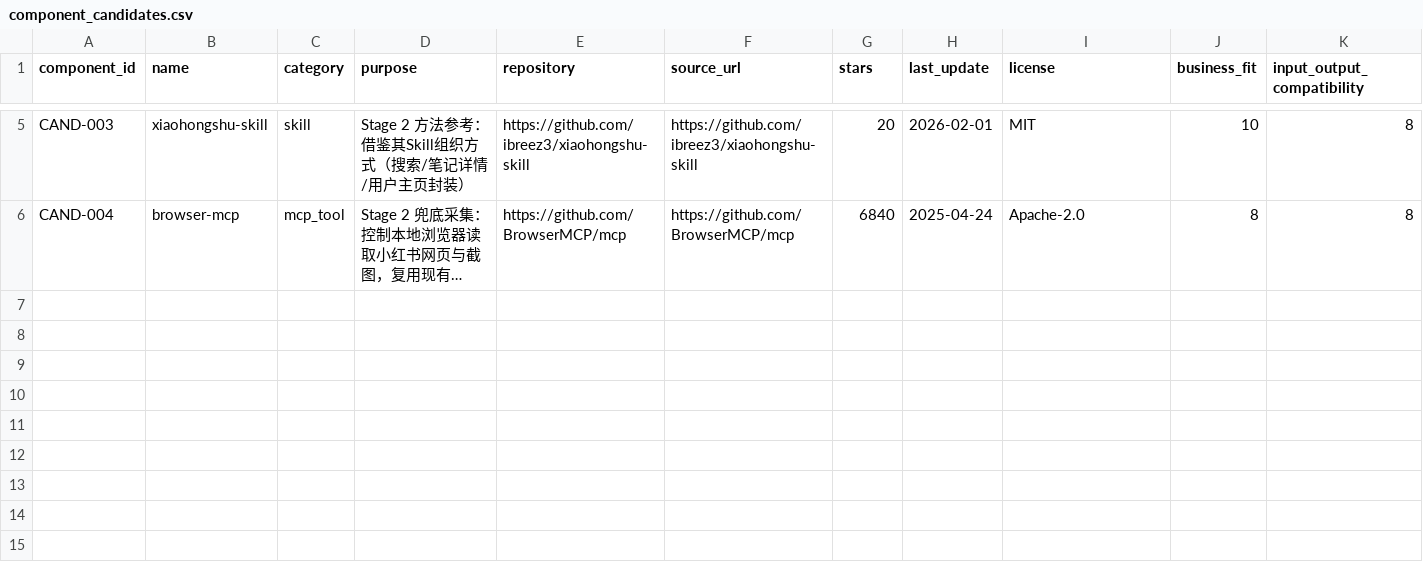
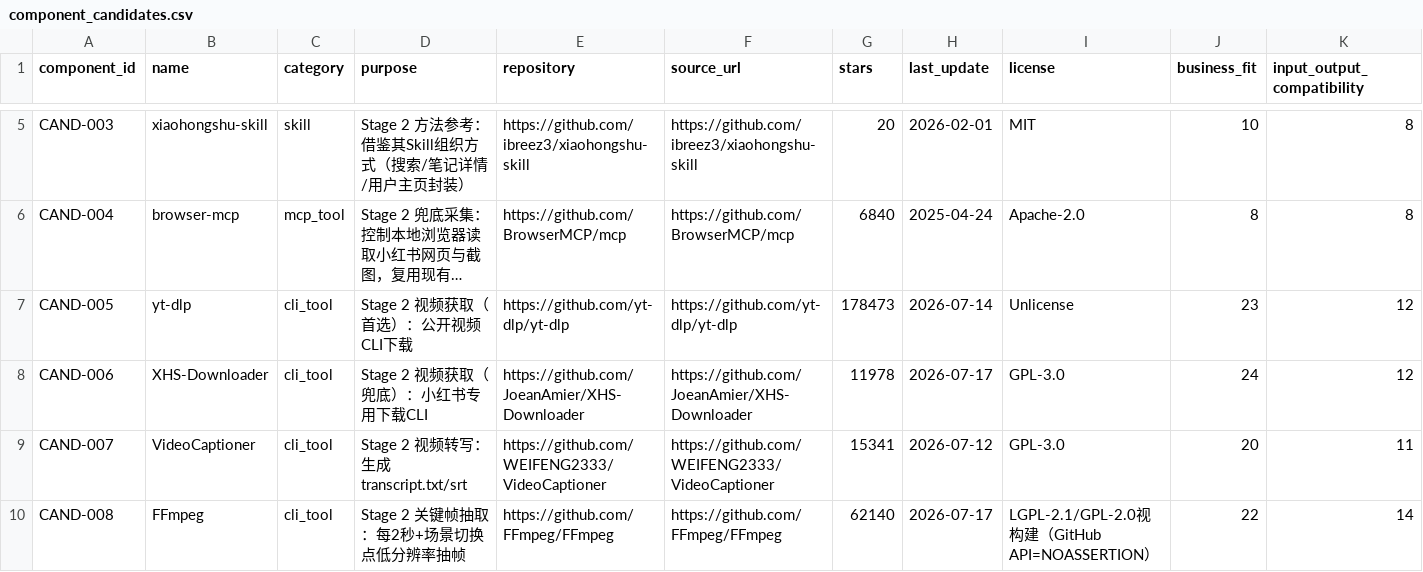
Before and after one commit to zaoshuidy/ai-mcn, a CSV file: registry/component_candidates.csv, drawn as a sheet; only a part is shown, gaps mark what is left out; long unchanged cells end in …; rows hold the shown columns only; the diff names each change by its address in the sheet, - before the commit and + after, or states it on an @@ line.

Commit message:
feat: add read-only browser and video understanding poc

```diff
--- a/registry/component_candidates.csv
+++ b/registry/component_candidates.csv
+row 7: CAND-005 | yt-dlp | cli_tool | Stage 2 视频获取（首选）：公开视频CLI下载 | https://github.com/yt-dlp/yt-dlp | https://github.com/yt-dlp/yt-dlp | 178473 | 2026-07-14 | Unlicense | 23 | 12
+row 8: CAND-006 | XHS-Downloader | cli_tool | Stage 2 视频获取（兜底）：小红书专用下载CLI | https://github.com/JoeanAmier/XHS-Downloader | https://github.com/JoeanAmier/XHS-Downloader | 11978 | 2026-07-17 | GPL-3.0 | 24 | 12
+row 9: CAND-007 | VideoCaptioner | cli_tool | Stage 2 视频转写：生成transcript.txt/srt | https://github.com/WEIFENG2333/VideoCaptioner | https://github.com/WEIFENG2333/VideoCaptioner | 15341 | 2026-07-12 | GPL-3.0 | 20 | 11
+row 10: CAND-008 | FFmpeg | cli_tool | Stage 2 关键帧抽取：每2秒+场景切换点低分辨率抽帧 | https://github.com/FFmpeg/FFmpeg | https://github.com/FFmpeg/FFmpeg | 62140 | 2026-07-17 | LGPL-2.1/GPL-2.0视构建（GitHub API=NOASSERTION） | 22 | 14
```
Also changed, not shown: 21 other files.
